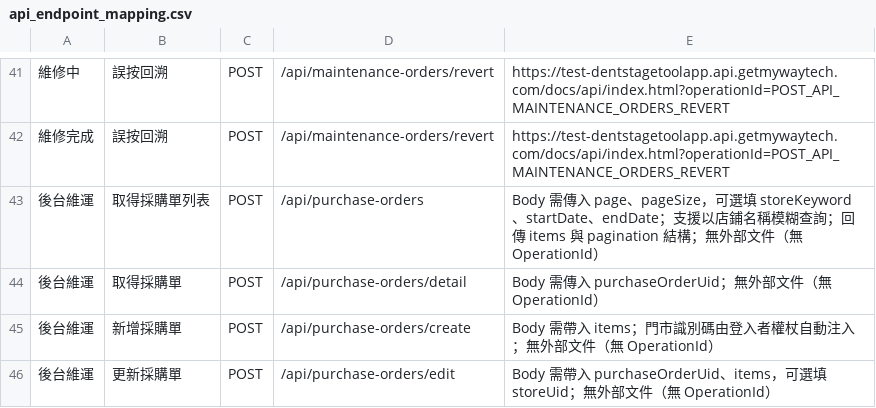
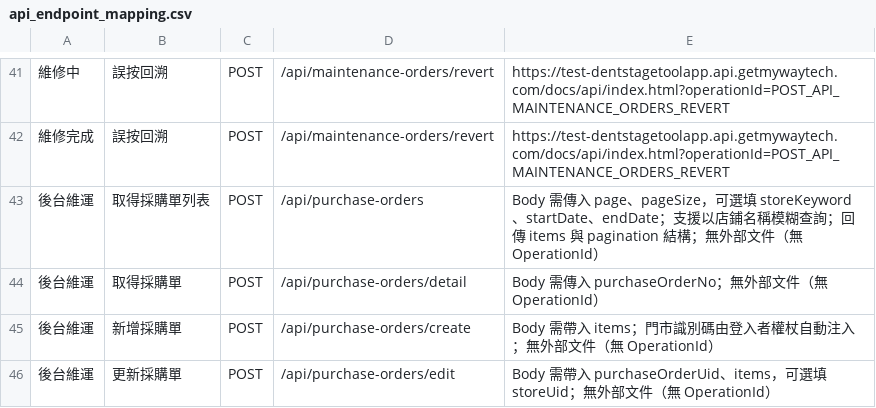
Before and after one commit to mywaytech168/DentstageToolApp_Backend, a CSV file: docs/api_endpoint_mapping.csv, drawn as a sheet; only a part is shown, gaps mark what is left out.

```diff
--- a/docs/api_endpoint_mapping.csv
+++ b/docs/api_endpoint_mapping.csv
@@ -43,3 +43,3 @@
 後台維運,取得採購單列表,POST,/api/purchase-orders,"Body 需傳入 page、pageSize，可選填 storeKeyword、startDate、endDate；支援以店鋪名稱模糊查詢；回傳 items 與 pagination 結構；無外部文件（無 OperationId）"
-後台維運,取得採購單,POST,/api/purchase-orders/detail,"Body 需傳入 purchaseOrderUid；無外部文件（無 OperationId）"
+後台維運,取得採購單,POST,/api/purchase-orders/detail,"Body 需傳入 purchaseOrderNo；無外部文件（無 OperationId）"
 後台維運,新增採購單,POST,/api/purchase-orders/create,"Body 需帶入 items；門市識別碼由登入者權杖自動注入；無外部文件（無 OperationId）"
```
Also changed, not shown: 4 other files.
